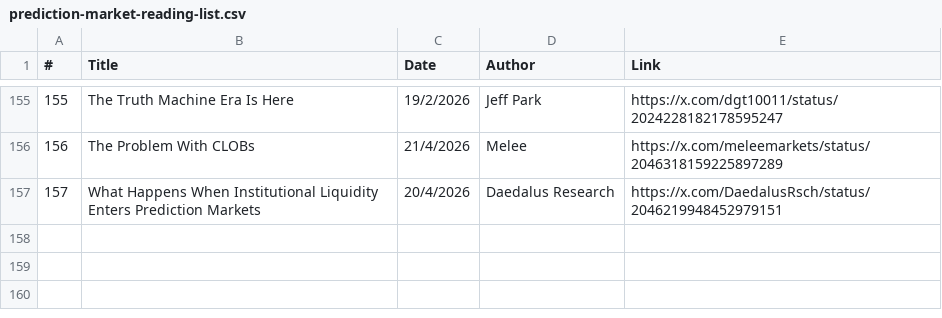
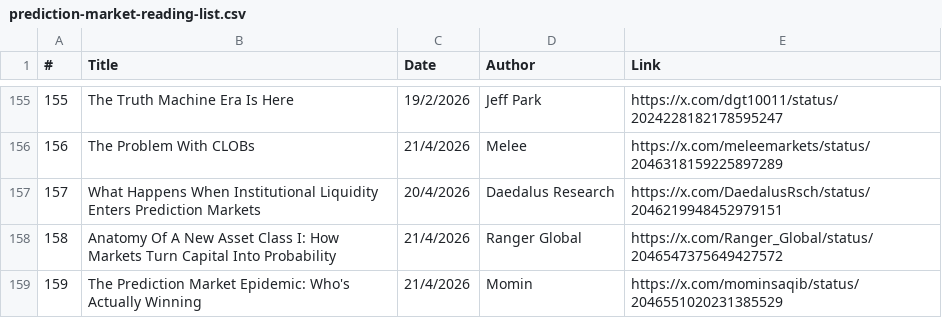
Before and after one commit to michaellwy/onprediction, a CSV file: prediction-market-reading-list.csv, drawn as a sheet; only a part is shown, gaps mark what is left out; the diff names each change by its address in the sheet, - before the commit and + after, or states it on an @@ line.

```diff
--- a/prediction-market-reading-list.csv
+++ b/prediction-market-reading-list.csv
+row 158: 158 | Anatomy Of A New Asset Class I: How Markets Turn Capital Into Probability | 21/4/2026 | Ranger Global | https://x.com/Ranger_Global/status/2046547375649427572
+row 159: 159 | The Prediction Market Epidemic: Who's Actually Winning | 21/4/2026 | Momin | https://x.com/mominsaqib/status/2046551020231385529
```
Also changed, not shown: 1 other file.
